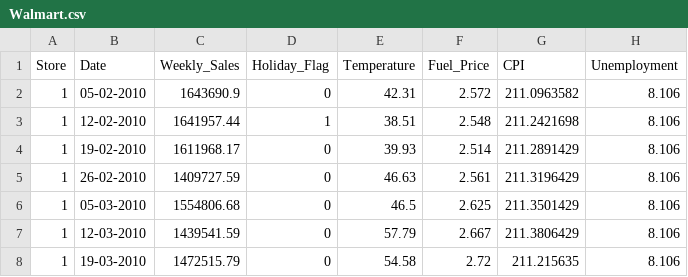
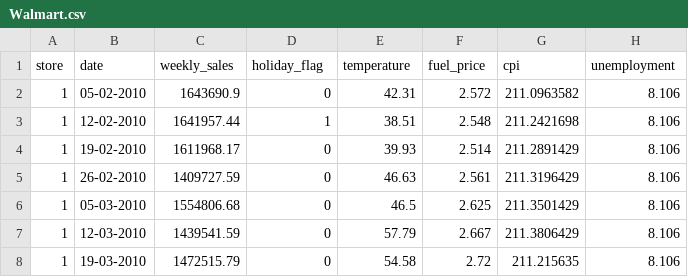
Before and after one commit to AaronVillegas5/walmart_data_analysis, a CSV file: data/Walmart.csv, drawn as a sheet; only a part is shown; removed rows and columns are numbered as before the commit, all else as after; the diff names each change by its address in the sheet, - before the commit and + after, or states it on an @@ line.

Commit message:
Added Postgres db access Edited SQL scripts to create and load into SQL bd Edited data_loader.py with csv relative path Added load_postgres.py Added holiday sales analysis queries (two queries) Updated requirements.txt Added .gitignore with .env

```diff
--- a/data/Walmart.csv
+++ b/data/Walmart.csv
-row 1: Store | Date | Weekly_Sales | Holiday_Flag | Temperature | Fuel_Price | CPI | Unemployment
+row 1: store | date | weekly_sales | holiday_flag | temperature | fuel_price | cpi | unemployment
```
Also changed, not shown: 8 other files.
